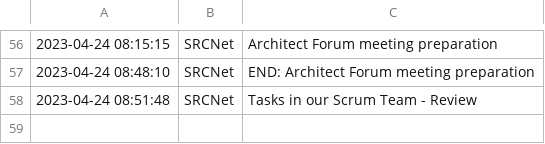
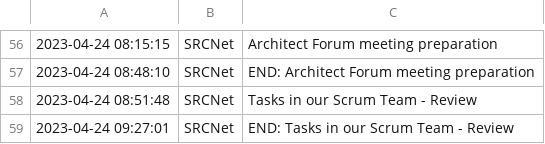
Before and after one commit to manuparra/follow-up-of-my-work, a CSV file: tasks.csv, drawn as a sheet; only a part is shown, gaps mark what is left out; the diff names each change by its address in the sheet, - before the commit and + after, or states it on an @@ line.

Commit message:
Added task: 2023-04-24 09:27:01 - SRCNet - END: Tasks in our Scrum Team - Review

```diff
--- a/tasks.csv
+++ b/tasks.csv
+row 59: 2023-04-24 09:27:01 | SRCNet | END: Tasks in our Scrum Team - Review
```
